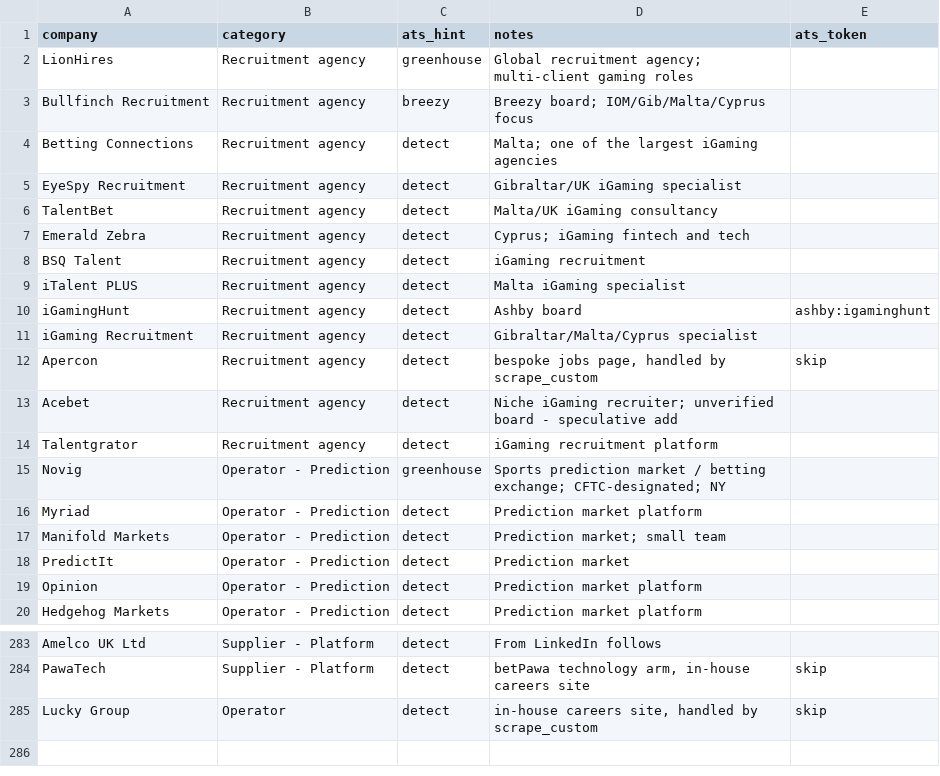
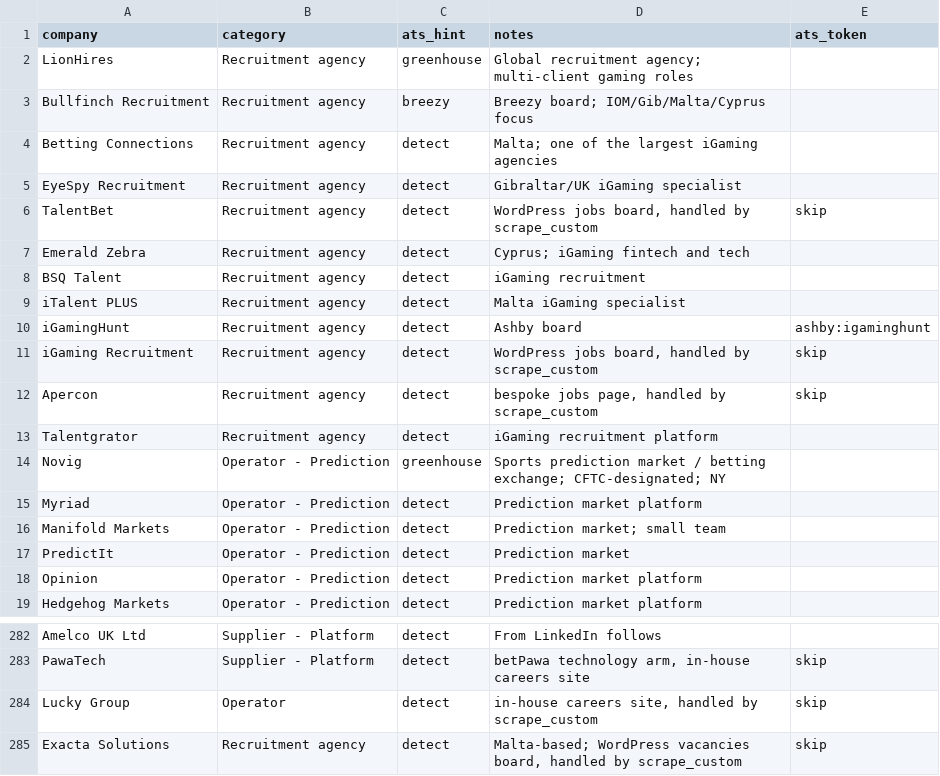
Before and after one commit to cram-co/role-radar, a CSV file: companies.csv, drawn as a sheet; only a part is shown, gaps mark what is left out.

```diff
--- a/companies.csv
+++ b/companies.csv
@@ -5,3 +5,3 @@ Betting Connections,Recruitment agency,detect,Malta; one of the largest iGaming
 EyeSpy Recruitment,Recruitment agency,detect,Gibraltar/UK iGaming specialist,
-TalentBet,Recruitment agency,detect,Malta/UK iGaming consultancy,
+TalentBet,Recruitment agency,detect,"WordPress jobs board, handled by scrape_custom",skip
 Emerald Zebra,Recruitment agency,detect,Cyprus; iGaming fintech and tech,
@@ -10,5 +10,4 @@ iTalent PLUS,Recruitment agency,detect,Malta iGaming specialist,
 iGamingHunt,Recruitment agency,detect,Ashby board,ashby:igaminghunt
-iGaming Recruitment,Recruitment agency,detect,Gibraltar/Malta/Cyprus specialist,
+iGaming Recruitment,Recruitment agency,detect,"WordPress jobs board, handled by scrape_custom",skip
 Apercon,Recruitment agency,detect,"bespoke jobs page, handled by scrape_custom",skip
-Acebet,Recruitment agency,detect,Niche iGaming recruiter; unverified board - speculative add,
 Talentgrator,Recruitment agency,detect,iGaming recruitment platform,
@@ -285 +284,2 @@ PawaTech,Supplier - Platform,detect,"betPawa technology arm, in-house careers si
 Lucky Group,Operator,detect,"in-house careers site, handled by scrape_custom",skip
+Exacta Solutions,Recruitment agency,detect,"Malta-based; WordPress vacancies board, handled by scrape_custom",skip
```
Also changed, not shown: 1 other file.
